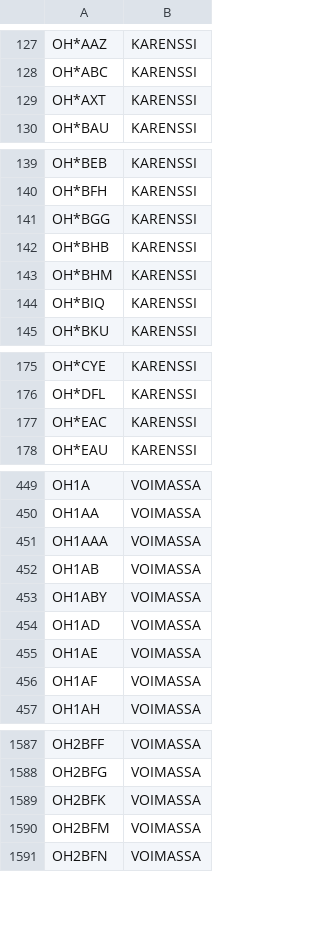
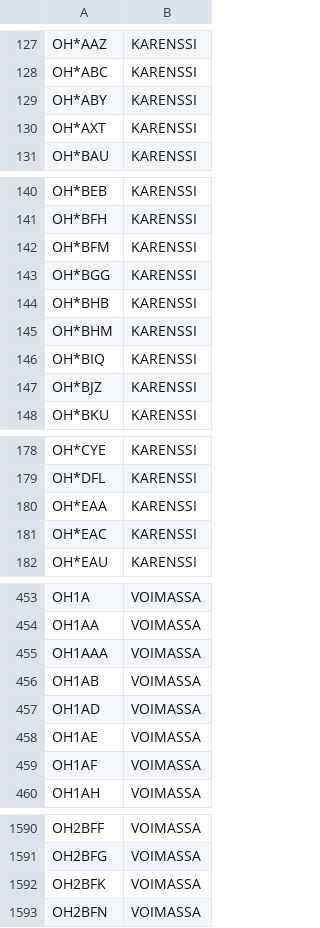
Before and after one commit to OH6AD/koolit, a TSV file: oh-callsigns.tsv, drawn as a sheet; only a part is shown, gaps mark what is left out; the diff covers the shown part only.

Commit message:
Update call signs

```diff
--- a/oh-callsigns.tsv
+++ b/oh-callsigns.tsv
@@ -128,2 +128,3 @@ OH*AAZ	KARENSSI
 OH*ABC	KARENSSI	
+OH*ABY	KARENSSI	
 OH*AXT	KARENSSI	
@@ -140,2 +141,3 @@ OH*BEB	KARENSSI
 OH*BFH	KARENSSI	
+OH*BFM	KARENSSI	
 OH*BGG	KARENSSI	
@@ -144,2 +146,3 @@ OH*BHM	KARENSSI
 OH*BIQ	KARENSSI	
+OH*BJZ	KARENSSI	
 OH*BKU	KARENSSI	
@@ -176,2 +179,3 @@ OH*CYE	KARENSSI
 OH*DFL	KARENSSI	
+OH*EAA	KARENSSI	
 OH*EAC	KARENSSI	
@@ -452,3 +456,2 @@ OH1AAA	VOIMASSA
 OH1AB	VOIMASSA	
-OH1ABY	VOIMASSA	
 OH1AD	VOIMASSA	
@@ -1589,3 +1592,2 @@ OH2BFG	VOIMASSA
 OH2BFK	VOIMASSA	
-OH2BFM	VOIMASSA	
 OH2BFN	VOIMASSA	
```
Also changed, not shown: 2 removed rows and 1 edited cell elsewhere in this file.
